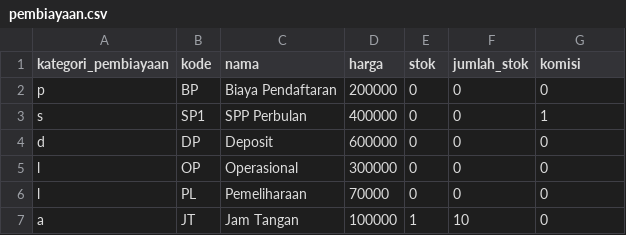
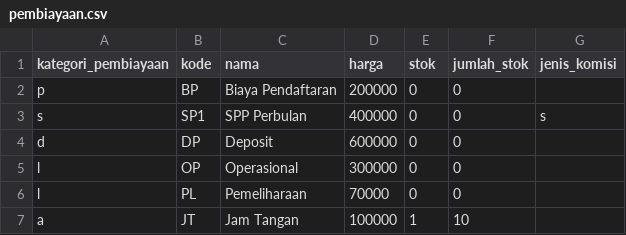
Before and after one commit to jimmyadrian7/bimbel, a CSV file: data/csv/pembiayaan.csv, drawn as a sheet.

```diff
--- a/data/csv/pembiayaan.csv
+++ b/data/csv/pembiayaan.csv
@@ -1,7 +1,7 @@
-kategori_pembiayaan,kode,nama,harga,stok,jumlah_stok,komisi
-p,BP,Biaya Pendaftaran,200000,0,0,0
-s,SP1,SPP Perbulan,400000,0,0,1
-d,DP,Deposit,600000,0,0,0
-l,OP,Operasional,300000,0,0,0
-l,PL,Pemeliharaan,70000,0,0,0
-a,JT,Jam Tangan,100000,1,10,0
+kategori_pembiayaan,kode,nama,harga,stok,jumlah_stok,jenis_komisi
+p,BP,Biaya Pendaftaran,200000,0,0,
+s,SP1,SPP Perbulan,400000,0,0,s
+d,DP,Deposit,600000,0,0,
+l,OP,Operasional,300000,0,0,
+l,PL,Pemeliharaan,70000,0,0,
+a,JT,Jam Tangan,100000,1,10,
```
Also changed, not shown: 38 other files.
